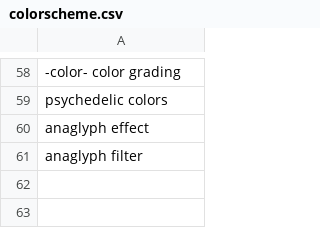
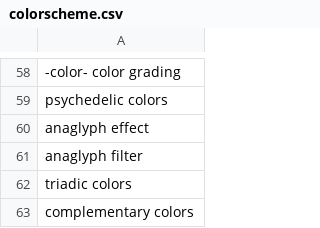
Before and after one commit to AIrjen/OneButtonPrompt, a CSV file: csvfiles/colorscheme.csv, drawn as a sheet; only a part is shown, gaps mark what is left out.

```diff
--- a/csvfiles/colorscheme.csv
+++ b/csvfiles/colorscheme.csv
@@ -61 +61,3 @@ anaglyph effect
 anaglyph filter
+triadic colors
+complementary colors
```
Also changed, not shown: csvfiles/accessories.csv, csvfiles/minilocations.csv, 12 other files.
